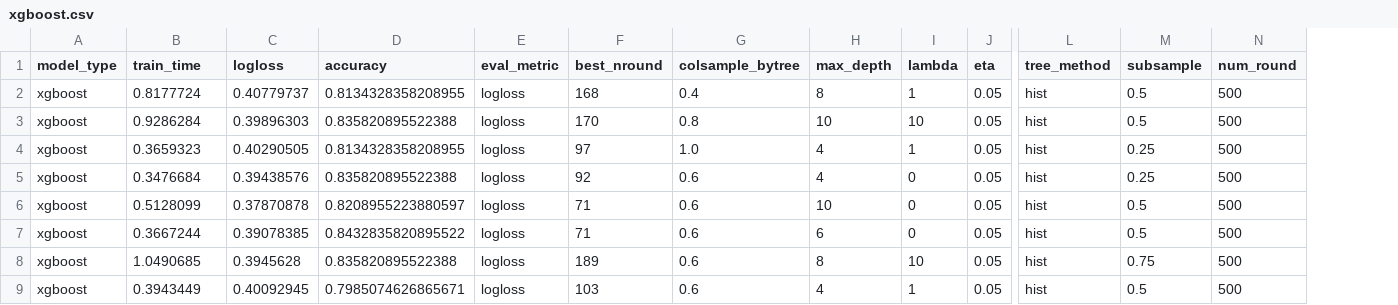
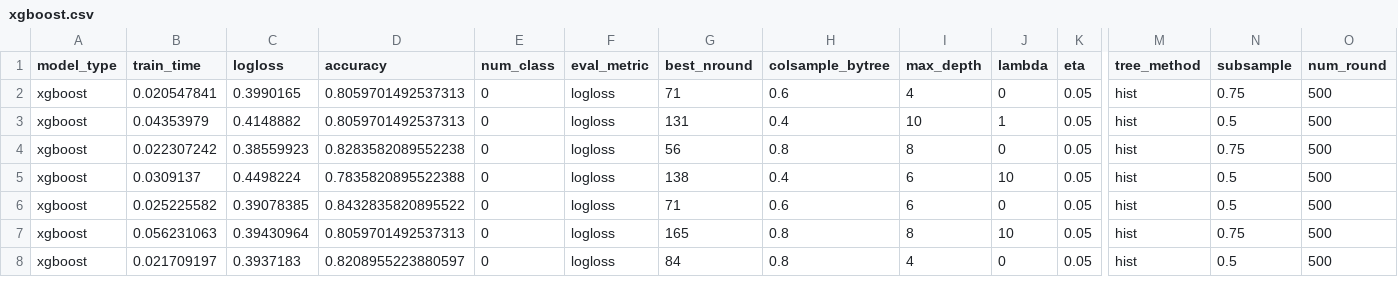
Before and after one commit to Evovest/MLBenchmarks.jl, a CSV file: results/titanic/xgboost.csv, drawn as a sheet; only a part is shown, gaps mark what is left out; removed rows and columns are numbered as before the commit, all else as after; rows hold the shown columns only; the diff covers the shown part only; the diff names each change by its address in the sheet, - before the commit and + after, or states it on an @@ line.

```diff
--- a/results/titanic/xgboost.csv
+++ b/results/titanic/xgboost.csv
+column E (num_class), rows 2-3: 0 | 0; rows 6-8: all 0
-row 2: xgboost | 0.8177724 | 0.40779737 | 0.8134328358208955 | logloss | 168 | 0.4 | 8 | 1 | 0.05 | hist | 0.5 | 500
-row 3: xgboost | 0.9286284 | 0.39896303 | 0.835820895522388 | logloss | 170 | 0.8 | 10 | 10 | 0.05 | hist | 0.5 | 500
-row 4: xgboost | 0.3659323 | 0.40290505 | 0.8134328358208955 | logloss | 97 | 1.0 | 4 | 1 | 0.05 | hist | 0.25 | 500
-B2 (train_time): 0.3476684
+B2 (train_time): 0.020547841
-C2 (logloss): 0.39438576
+C2 (logloss): 0.3990165
-D2 (accuracy): 0.835820895522388
+D2 (accuracy): 0.8059701492537313
-G2 (best_nround): 92
+G2 (best_nround): 71
-N2 (subsample): 0.25
+N2 (subsample): 0.75
-B3 (train_time): 0.5128099
+B3 (train_time): 0.04353979
-C3 (logloss): 0.37870878
+C3 (logloss): 0.4148882
-D3 (accuracy): 0.8208955223880597
+D3 (accuracy): 0.8059701492537313
-G3 (best_nround): 71
+G3 (best_nround): 131
-H3 (colsample_bytree): 0.6
+H3 (colsample_bytree): 0.4
-J3 (lambda): 0
+J3 (lambda): 1
+row 4: xgboost | 0.022307242 | 0.38559923 | 0.8283582089552238 | 0 | logloss | 56 | 0.8 | 8 | 0 | 0.05 | hist | 0.75 | 500
+row 5: xgboost | 0.0309137 | 0.4498224 | 0.7835820895522388 | 0 | logloss | 138 | 0.4 | 6 | 10 | 0.05 | hist | 0.5 | 500
-B6 (train_time): 0.3667244
+B6 (train_time): 0.025225582
-B7 (train_time): 1.0490685
+B7 (train_time): 0.056231063
-C7 (logloss): 0.3945628
+C7 (logloss): 0.39430964
-D7 (accuracy): 0.835820895522388
+D7 (accuracy): 0.8059701492537313
-G7 (best_nround): 189
+G7 (best_nround): 165
-H7:H8 (colsample_bytree): 0.6
+H7:H8 (colsample_bytree): 0.8
-B8 (train_time): 0.3943449
+B8 (train_time): 0.021709197
-C8 (logloss): 0.40092945
+C8 (logloss): 0.3937183
-D8 (accuracy): 0.7985074626865671
+D8 (accuracy): 0.8208955223880597
-G8 (best_nround): 103
+G8 (best_nround): 84
-J8 (lambda): 1
+J8 (lambda): 0
```
Also changed, not shown: 2 added rows, 1 removed row and 41 edited cells elsewhere in this file, results/boston/evotrees.csv, results/boston/xgboost.csv, 20 other files.
